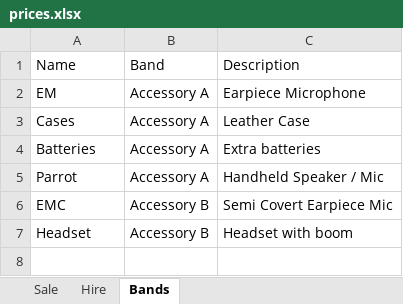
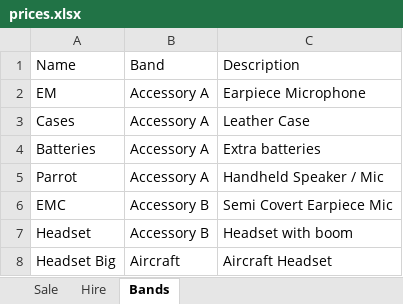
Before and after one commit to pawrequest/office-amherst, an Excel workbook: static/data/prices.xlsx, sheet Bands, drawn as a sheet; values as stored, in another font and other column widths than the file's, no borders; the diff names each change by its address in the sheet, - before the commit and + after, or states it on an @@ line.

```diff
--- a/static/data/prices.xlsx (sheet Bands)
+++ b/static/data/prices.xlsx (sheet Bands)
+row 8: Headset Big | Aircraft | Aircraft Headset
```
Also changed, not shown: 8 other files.
